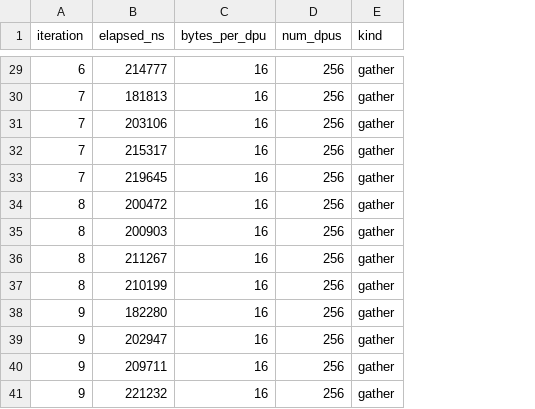
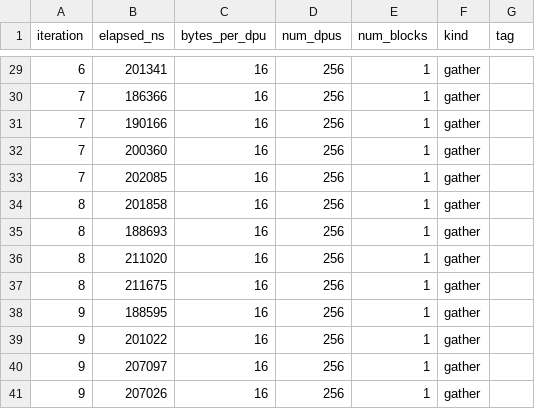
Before and after one commit to tud-ccc/Cinnamon, a CSV file: experiments/gemv_microbenchmark/data/cinm2/gemv_64MB/default/output/gemv_64MB_gather.csv, drawn as a sheet; only a part is shown, gaps mark what is left out; the diff covers the shown part only; the diff names each change by its address in the sheet, - before the commit and + after, or states it on an @@ line.

```diff
--- a/experiments/gemv_microbenchmark/data/cinm2/gemv_64MB/default/output/gemv_64MB_gather.csv
+++ b/experiments/gemv_microbenchmark/data/cinm2/gemv_64MB/default/output/gemv_64MB_gather.csv
+column E (num_blocks), rows 29-41: all 1
+column G (tag), empty
-B29 (elapsed_ns): 214777
+B29 (elapsed_ns): 201341
-B30 (elapsed_ns): 181813
+B30 (elapsed_ns): 186366
-B31 (elapsed_ns): 203106
+B31 (elapsed_ns): 190166
-B32 (elapsed_ns): 215317
+B32 (elapsed_ns): 200360
-B33 (elapsed_ns): 219645
+B33 (elapsed_ns): 202085
-B34 (elapsed_ns): 200472
+B34 (elapsed_ns): 201858
-B35 (elapsed_ns): 200903
+B35 (elapsed_ns): 188693
-B36 (elapsed_ns): 211267
+B36 (elapsed_ns): 211020
-B37 (elapsed_ns): 210199
+B37 (elapsed_ns): 211675
-B38 (elapsed_ns): 182280
+B38 (elapsed_ns): 188595
-B39 (elapsed_ns): 202947
+B39 (elapsed_ns): 201022
-B40 (elapsed_ns): 209711
+B40 (elapsed_ns): 207097
-B41 (elapsed_ns): 221232
+B41 (elapsed_ns): 207026
```
Also changed, not shown: 27 edited cells elsewhere in this file, experiments/gemv_microbenchmark/data/cinm2/gemv_64MB/default/output/gemv_64MB_launch.csv, experiments/gemv_microbenchmark/data/cinm2/gemv_64MB/default/output/gemv_64MB_scatter.csv, 19 other files.
